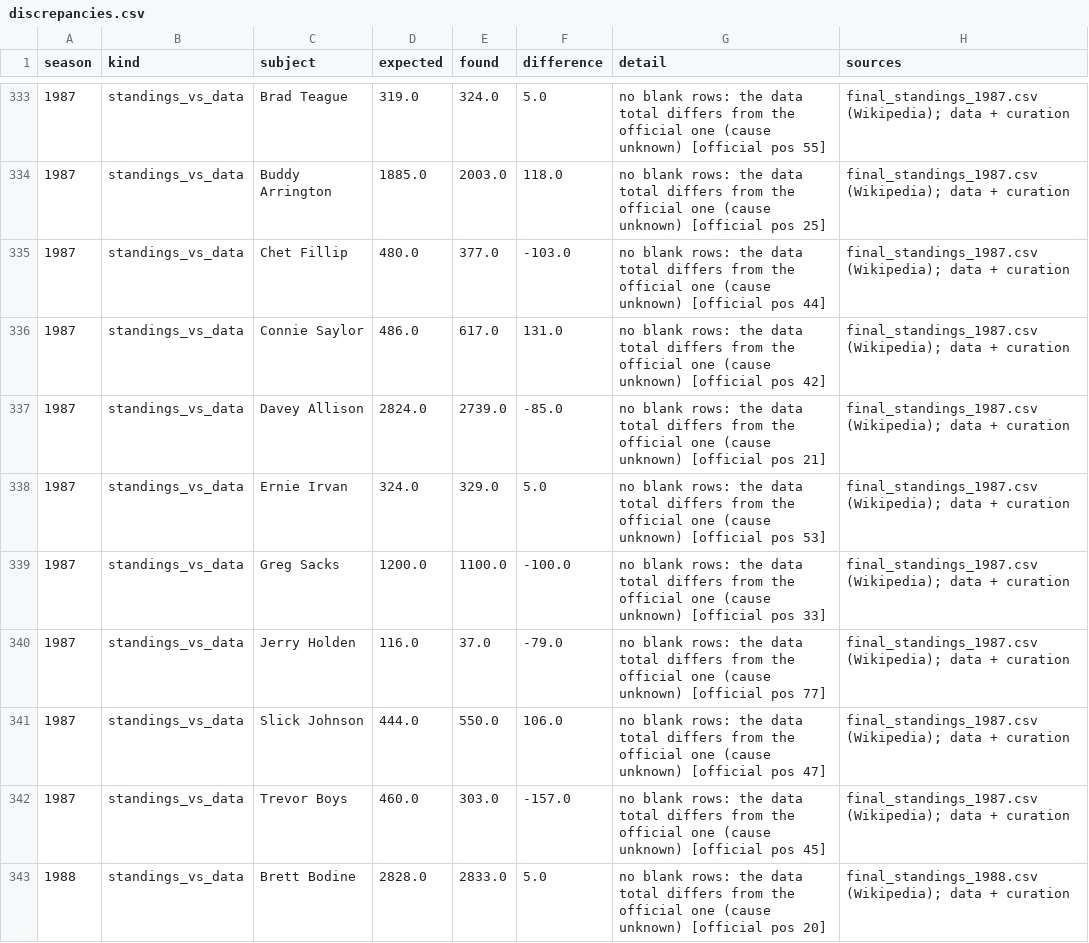
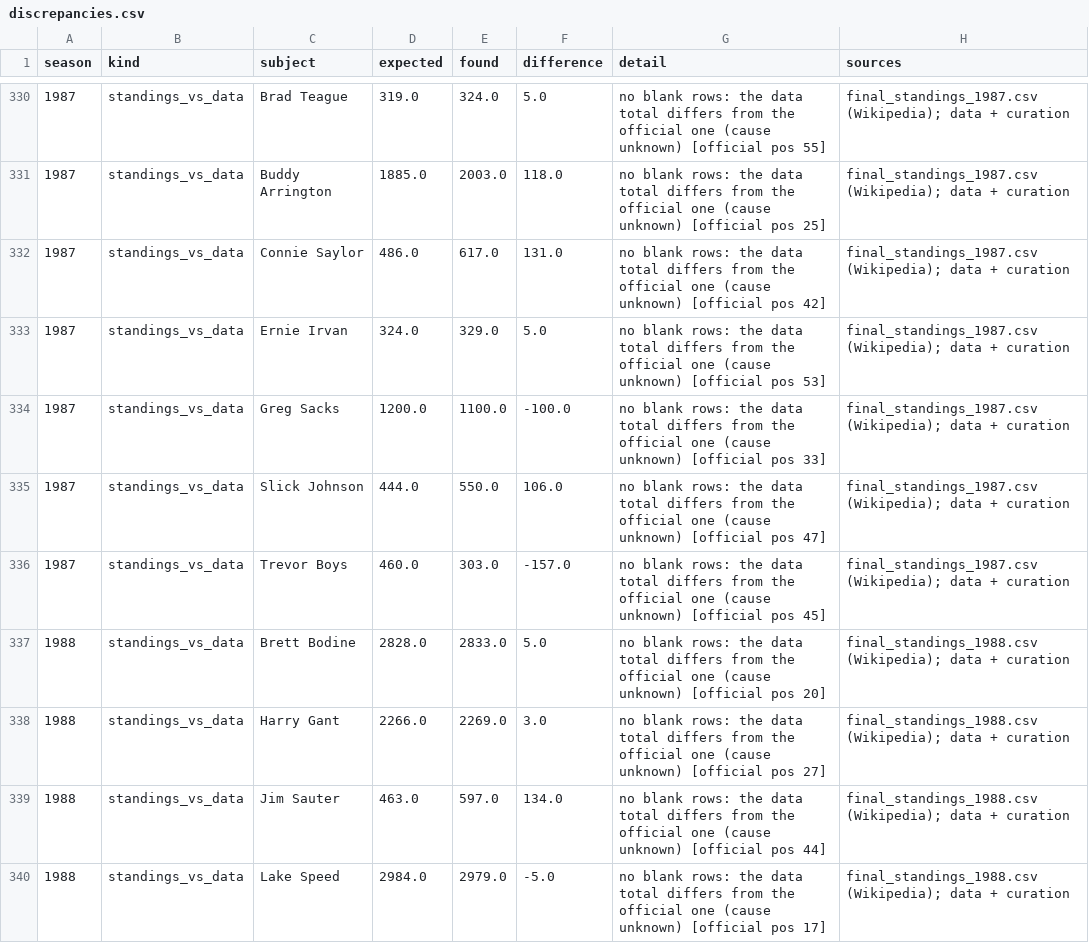
Before and after one commit to intelati26/nascarvis, a CSV file: curation/discrepancies.csv, drawn as a sheet; only a part is shown, gaps mark what is left out; the shorter side is filled out with more unchanged rows; the diff covers the shown part only; the diff names each change by its address in the sheet, - before the commit and + after, or states it on an @@ line.

```diff
--- a/curation/discrepancies.csv
+++ b/curation/discrepancies.csv
-row 335: 1987 | standings_vs_data | Chet Fillip | 480.0 | 377.0 | -103.0 | no blank rows: the data total differs from the official one (cause unknown) [official pos 44] | final_standings_1987.csv (Wikipedia); data + curation
-row 337: 1987 | standings_vs_data | Davey Allison | 2824.0 | 2739.0 | -85.0 | no blank rows: the data total differs from the official one (cause unknown) [official pos 21] | final_standings_1987.csv (Wikipedia); data + curation
-row 340: 1987 | standings_vs_data | Jerry Holden | 116.0 | 37.0 | -79.0 | no blank rows: the data total differs from the official one (cause unknown) [official pos 77] | final_standings_1987.csv (Wikipedia); data + curation
```
Also changed, not shown: 14 removed rows and 3 edited cells elsewhere in this file, curation/standings_check.csv, 8 other files.
